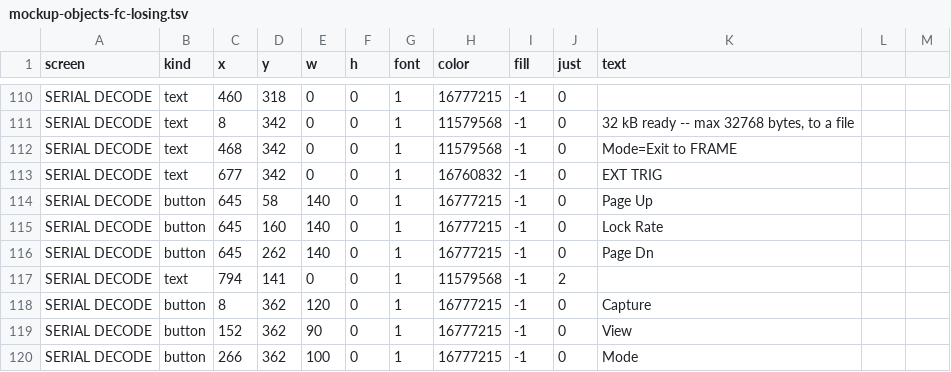
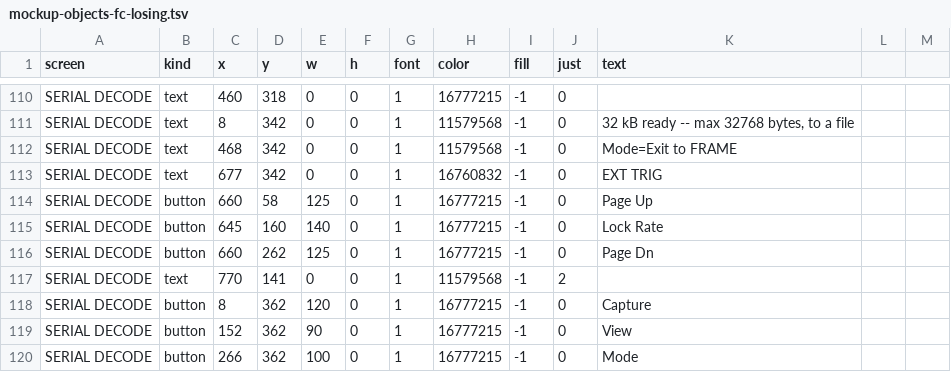
Before and after one commit to ameline-design/dmm6500-serial-decode, a TSV file: docs/mockup-objects-fc-losing.tsv, drawn as a sheet; only a part is shown, gaps mark what is left out.

```diff
--- a/docs/mockup-objects-fc-losing.tsv
+++ b/docs/mockup-objects-fc-losing.tsv
@@ -113,6 +113,6 @@ SERIAL DECODE	text	468	342	0	0	1	11579568	-1	0	Mode=Exit to FRAME
 SERIAL DECODE	text	677	342	0	0	1	16760832	-1	0	EXT TRIG
-SERIAL DECODE	button	645	58	140	0	1	16777215	-1	0	Page Up
+SERIAL DECODE	button	660	58	125	0	1	16777215	-1	0	Page Up
 SERIAL DECODE	button	645	160	140	0	1	16777215	-1	0	Lock Rate
-SERIAL DECODE	button	645	262	140	0	1	16777215	-1	0	Page Dn
-SERIAL DECODE	text	794	141	0	0	1	11579568	-1	2	
+SERIAL DECODE	button	660	262	125	0	1	16777215	-1	0	Page Dn
+SERIAL DECODE	text	770	141	0	0	1	11579568	-1	2	
 SERIAL DECODE	button	8	362	120	0	1	16777215	-1	0	Capture
```
Also changed, not shown: docs/mockup-objects-fc-ok.tsv, docs/mockup-objects-frame-exttrig.tsv, 18 other files.
